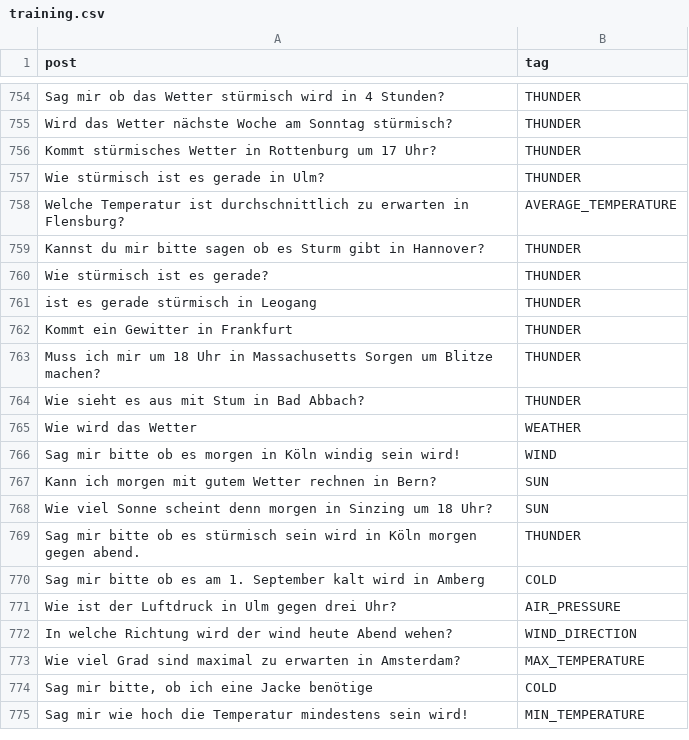
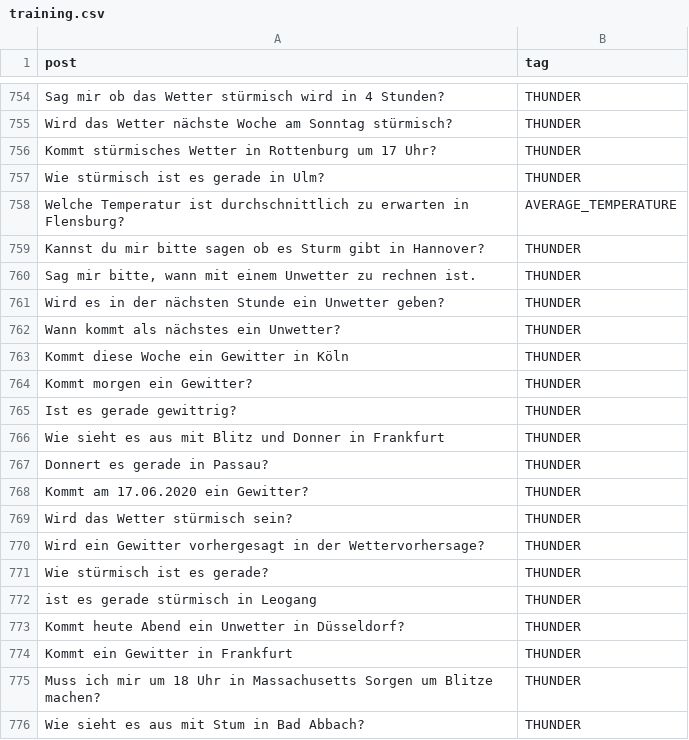
Before and after one commit to solaris-isbc/weather-assistant, a CSV file: question_model_training_data/training.csv, drawn as a sheet; only a part is shown, gaps mark what is left out; the shorter side is filled out with more unchanged rows; the diff names each change by its address in the sheet, - before the commit and + after, or states it on an @@ line.

Commit message:
updated evaluation + more training + "jacke" removement

```diff
--- a/question_model_training_data/training.csv
+++ b/question_model_training_data/training.csv
+row 760: Sag mir bitte, wann mit einem Unwetter zu rechnen ist. | THUNDER
+row 761: Wird es in der nächsten Stunde ein Unwetter geben? | THUNDER
+row 762: Wann kommt als nächstes ein Unwetter? | THUNDER
+row 763: Kommt diese Woche ein Gewitter in Köln | THUNDER
+row 764: Kommt morgen ein Gewitter? | THUNDER
+row 765: Ist es gerade gewittrig? | THUNDER
+row 766: Wie sieht es aus mit Blitz und Donner in Frankfurt | THUNDER
+row 767: Donnert es gerade in Passau? | THUNDER
+row 768: Kommt am 17.06.2020 ein Gewitter? | THUNDER
+row 769: Wird das Wetter stürmisch sein? | THUNDER
+row 770: Wird ein Gewitter vorhergesagt in der Wettervorhersage? | THUNDER
+row 773: Kommt heute Abend ein Unwetter in Düsseldorf? | THUNDER
```
Also changed, not shown: 4 other files.
